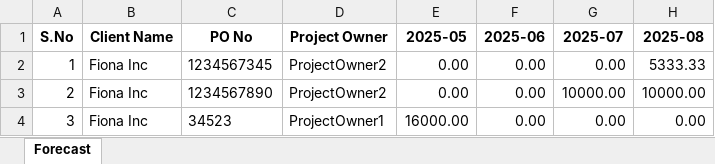
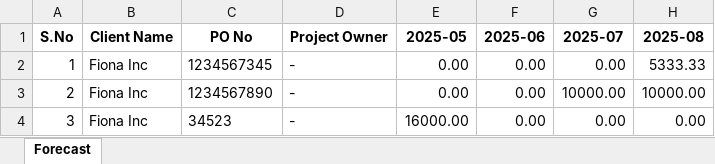
Before and after one commit to RishabhSpark/Financial-Tracker, an Excel workbook: forecast_pivot.xlsx, sheet Forecast, drawn as a sheet; only a part is shown; values as stored, in another font and other column widths than the file's, no borders; the diff names each change by its address in the sheet, - before the commit and + after, or states it on an @@ line.

```diff
--- a/forecast_pivot.xlsx (sheet Forecast)
+++ b/forecast_pivot.xlsx (sheet Forecast)
-D2:D3 (Project Owner): ProjectOwner2
+D2:D3 (Project Owner): -
-D4 (Project Owner): ProjectOwner1
+D4 (Project Owner): -
```
Also changed, not shown: 7 other files.
